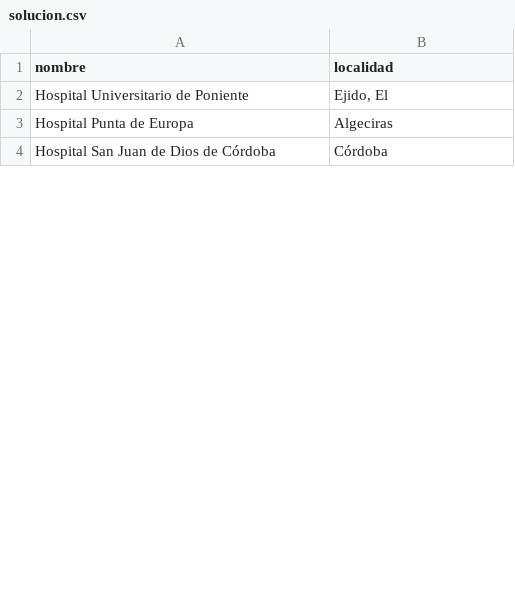
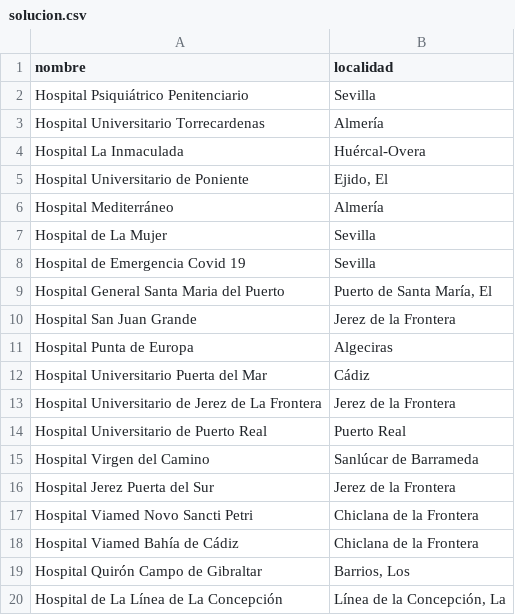
Before and after one commit to MrCordobex/P-Center-Approach-to-Facility-Location, a CSV file: runs/solucion.csv, drawn as a sheet; only a part is shown; the shorter side is filled out with more unchanged rows; the diff covers the shown part only.

```diff
--- a/runs/solucion.csv
+++ b/runs/solucion.csv
@@ -1,3 +1,20 @@
 nombre,localidad
+Hospital Psiquiátrico Penitenciario,Sevilla
+Hospital Universitario Torrecardenas,Almería
+Hospital La Inmaculada,Huércal-Overa
 Hospital Universitario de Poniente,"Ejido, El"
+Hospital Mediterráneo,Almería
+Hospital de La Mujer,Sevilla
+Hospital de Emergencia Covid 19,Sevilla
+Hospital General Santa Maria del Puerto,"Puerto de Santa María, El"
+Hospital San Juan Grande,Jerez de la Frontera
 Hospital Punta de Europa,Algeciras
+Hospital Universitario Puerta del Mar,Cádiz
+Hospital Universitario de Jerez de La Frontera,Jerez de la Frontera
+Hospital Universitario de Puerto Real,Puerto Real
+Hospital Virgen del Camino,Sanlúcar de Barrameda
+Hospital Jerez Puerta del Sur,Jerez de la Frontera
+Hospital Viamed Novo Sancti Petri,Chiclana de la Frontera
+Hospital Viamed Bahía de Cádiz,Chiclana de la Frontera
+Hospital Quirón Campo de Gibraltar,"Barrios, Los"
+Hospital de La Línea de La Concepción,"Línea de la Concepción, La"
```
Also changed, not shown: 44 added rows and 1 removed row elsewhere in this file, data/processed/Ciudades_Con_Demanda.csv, runs/evolucion_fitness.csv, 5 other files.
